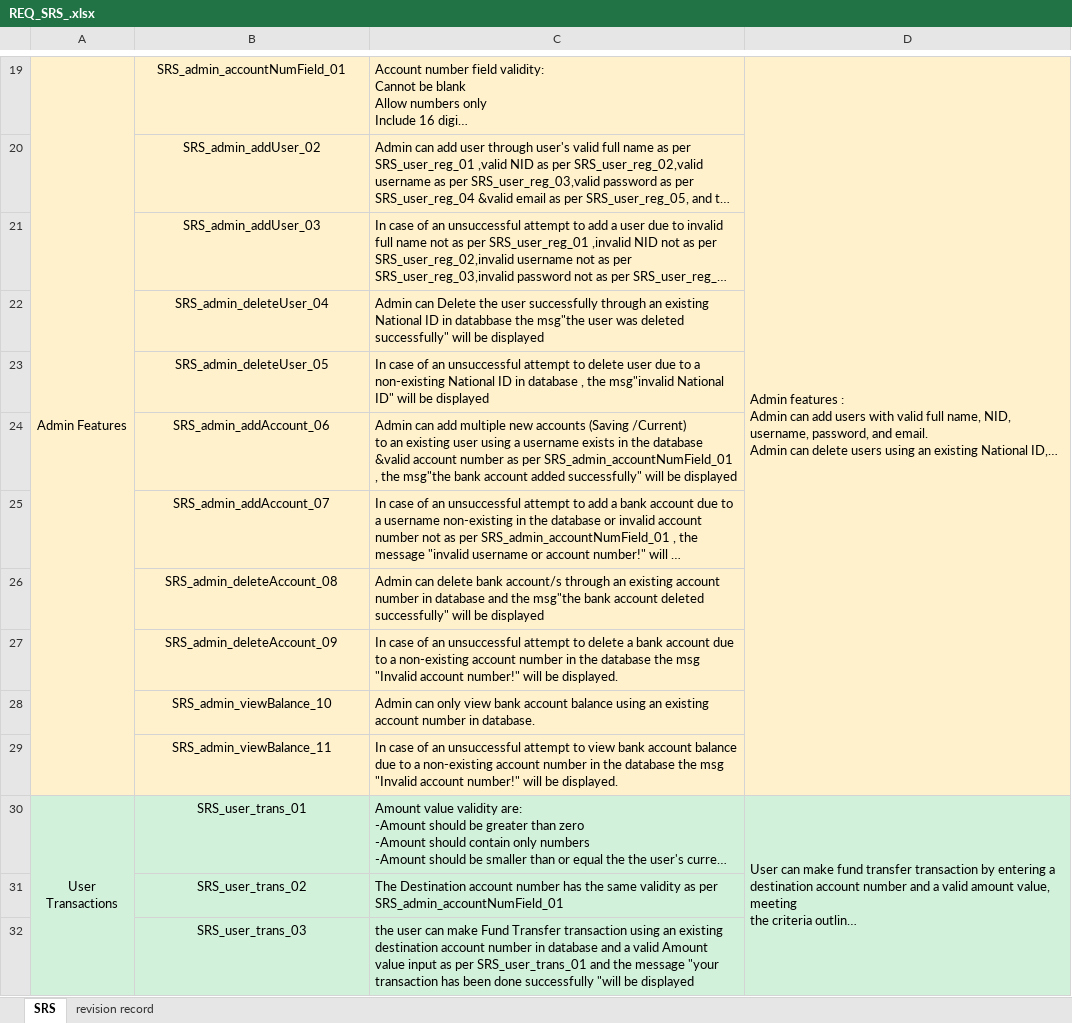
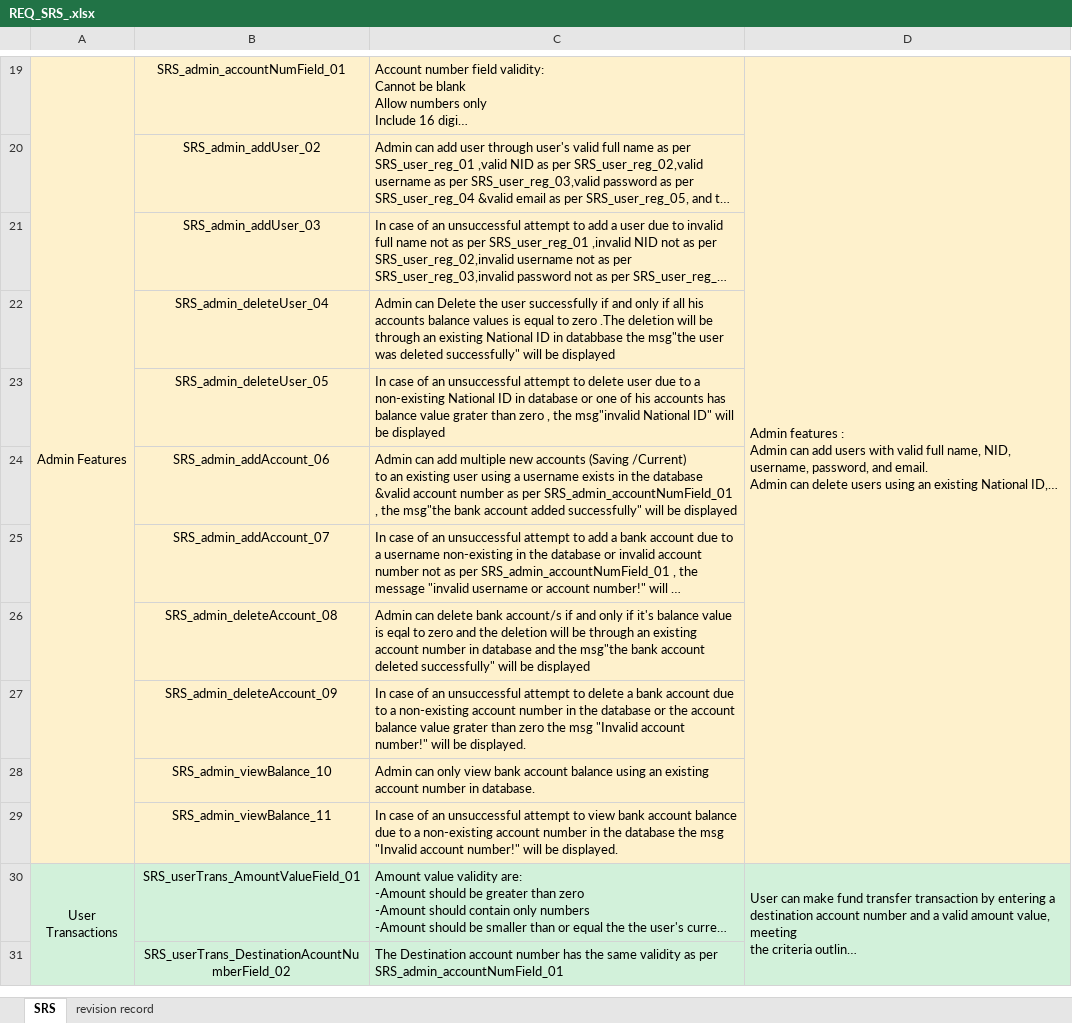
Before and after one commit to sohilaabdallaa/Internal-Banking-System, an Excel workbook: Requirement/REQ_SRS_.xlsx, sheet SRS, drawn as a sheet; only a part is shown, gaps mark what is left out; long unchanged cells end in …; values as stored, in another font and other column widths than the file's, no borders; removed rows and columns are numbered as before the commit, all else as after; the diff covers the shown part only; the diff names each change by its address in the sheet, - before the commit and + after, or states it on an @@ line.

```diff
--- a/Requirement/REQ_SRS_.xlsx (sheet SRS)
+++ b/Requirement/REQ_SRS_.xlsx (sheet SRS)
-C22: …user successfully through an…
+C22: …user successfully if and only if all his accounts balance values is equal to zero .The deletion will be through an…
-C23: …in database , the…
+C23: …in database or one of his accounts has balance value grater than zero , the…
-C26: …bank account/s through an…
+C26: …bank account/s if and only if it's balance value is eqal to zero and the deletion will be through an…
-C27: …the database the msg…
+C27: …the database or the account balance value grater than zero the msg…
-B30: SRS_user_trans_01
+B30: SRS_userTrans_AmountValueField_01
-B31: SRS_user_trans_02
+B31: SRS_userTrans_DestinationAcountNumberField_02
-row 32:  | SRS_user_trans_03 | the user can make Fund Transfer transaction using an existing destination account number in database and a valid Amount value input as per SRS_user_trans_01 and the message "your transaction has been done successfully "will be displayed
```
Also changed, not shown: 4 added rows, 4 removed rows and 3 edited cells elsewhere in this sheet, Project Management/PM_Coaching_Review.xlsx, Project Management/PM_Plan_BackLog.xlsx, 2 other files.
